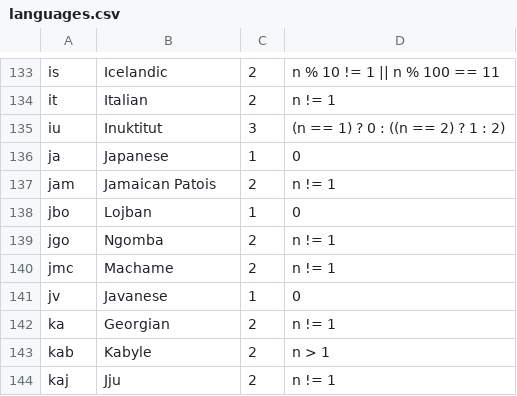
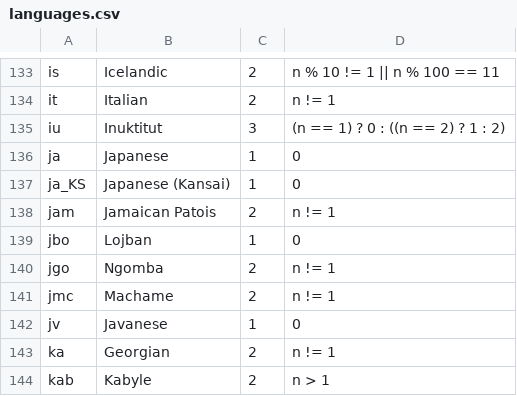
Before and after one commit to WeblateOrg/language-data, a CSV file: languages.csv, drawn as a sheet; only a part is shown, gaps mark what is left out; the shorter side is filled out with more unchanged rows; the diff names each change by its address in the sheet, - before the commit and + after, or states it on an @@ line.

Commit message:
Add Japanese (Kansai)
The code seems to be wrong, but that is being used.

Signed-off-by: Michal Čihař <michal@cihar.com>

```diff
--- a/languages.csv
+++ b/languages.csv
+row 137: ja_KS | Japanese (Kansai) | 1 | 0
```
